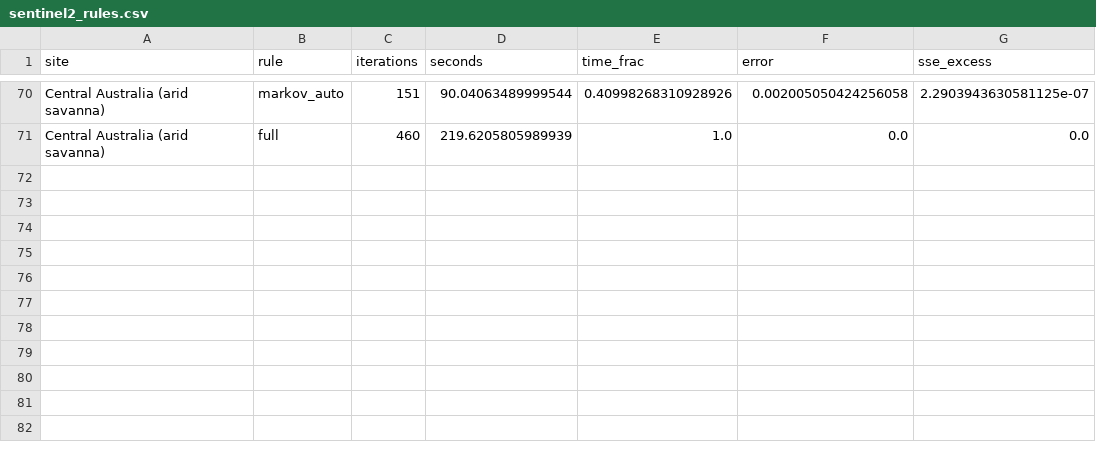
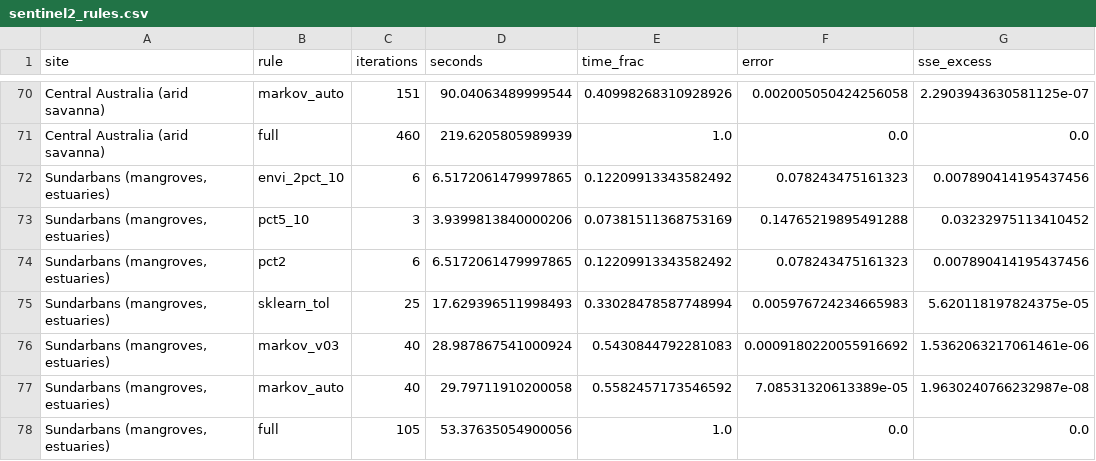
Before and after one commit to busimm3318/Markov-K-means, a CSV file: experiments/results/sentinel2_rules.csv, drawn as a sheet; only a part is shown, gaps mark what is left out.

```diff
--- a/experiments/results/sentinel2_rules.csv
+++ b/experiments/results/sentinel2_rules.csv
@@ -71 +71,8 @@ Central Australia (arid savanna),markov_auto,151,90.04063489999544,0.40998268310
 Central Australia (arid savanna),full,460,219.6205805989939,1.0,0.0,0.0
+"Sundarbans (mangroves, estuaries)",envi_2pct_10,6,6.5172061479997865,0.12209913343582492,0.078243475161323,0.007890414195437456
+"Sundarbans (mangroves, estuaries)",pct5_10,3,3.9399813840000206,0.07381511368753169,0.14765219895491288,0.03232975113410452
+"Sundarbans (mangroves, estuaries)",pct2,6,6.5172061479997865,0.12209913343582492,0.078243475161323,0.007890414195437456
+"Sundarbans (mangroves, estuaries)",sklearn_tol,25,17.629396511998493,0.33028478587748994,0.005976724234665983,5.620118197824375e-05
+"Sundarbans (mangroves, estuaries)",markov_v03,40,28.987867541000924,0.5430844792281083,0.0009180220055916692,1.5362063217061461e-06
+"Sundarbans (mangroves, estuaries)",markov_auto,40,29.79711910200058,0.5582457173546592,7.08531320613389e-05,1.9630240766232987e-08
+"Sundarbans (mangroves, estuaries)",full,105,53.37635054900056,1.0,0.0,0.0
```
Also changed, not shown: experiments/results/sentinel2_mixing.csv, experiments/results/sentinel2_runs.csv, 1 other file.
